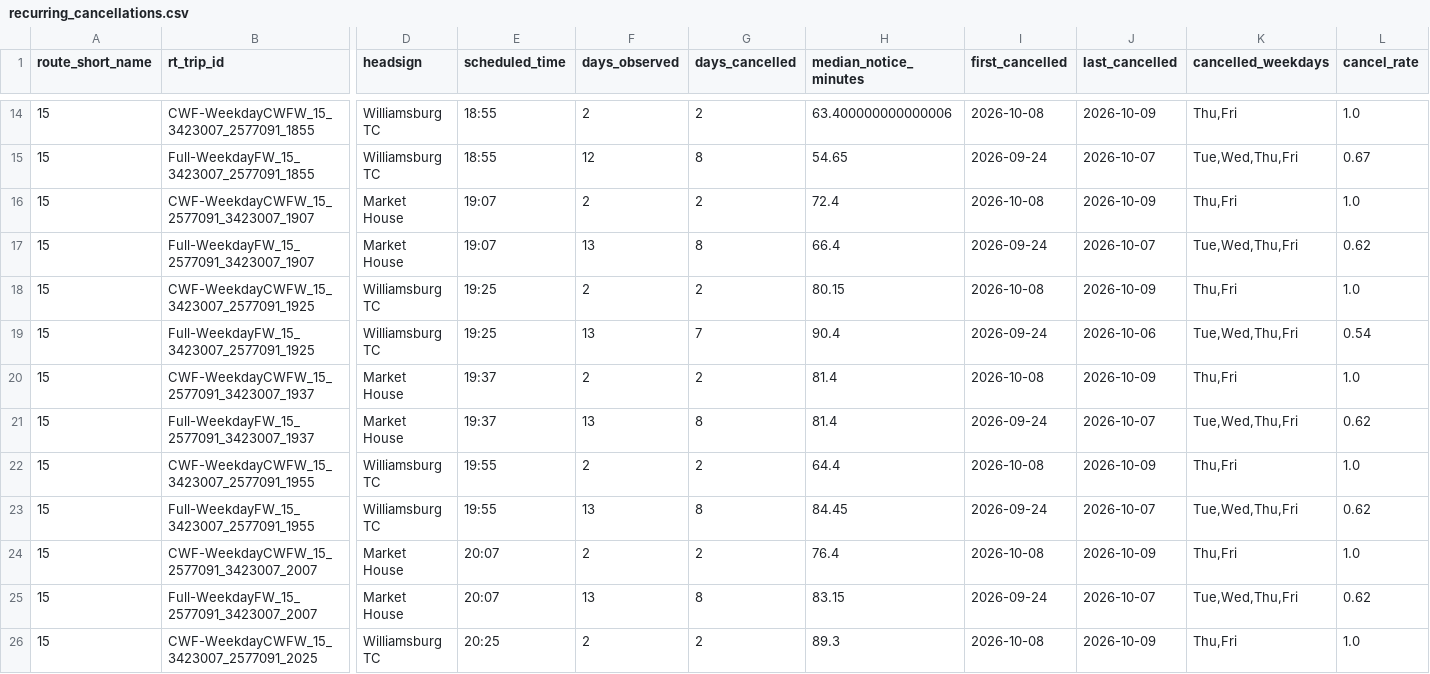
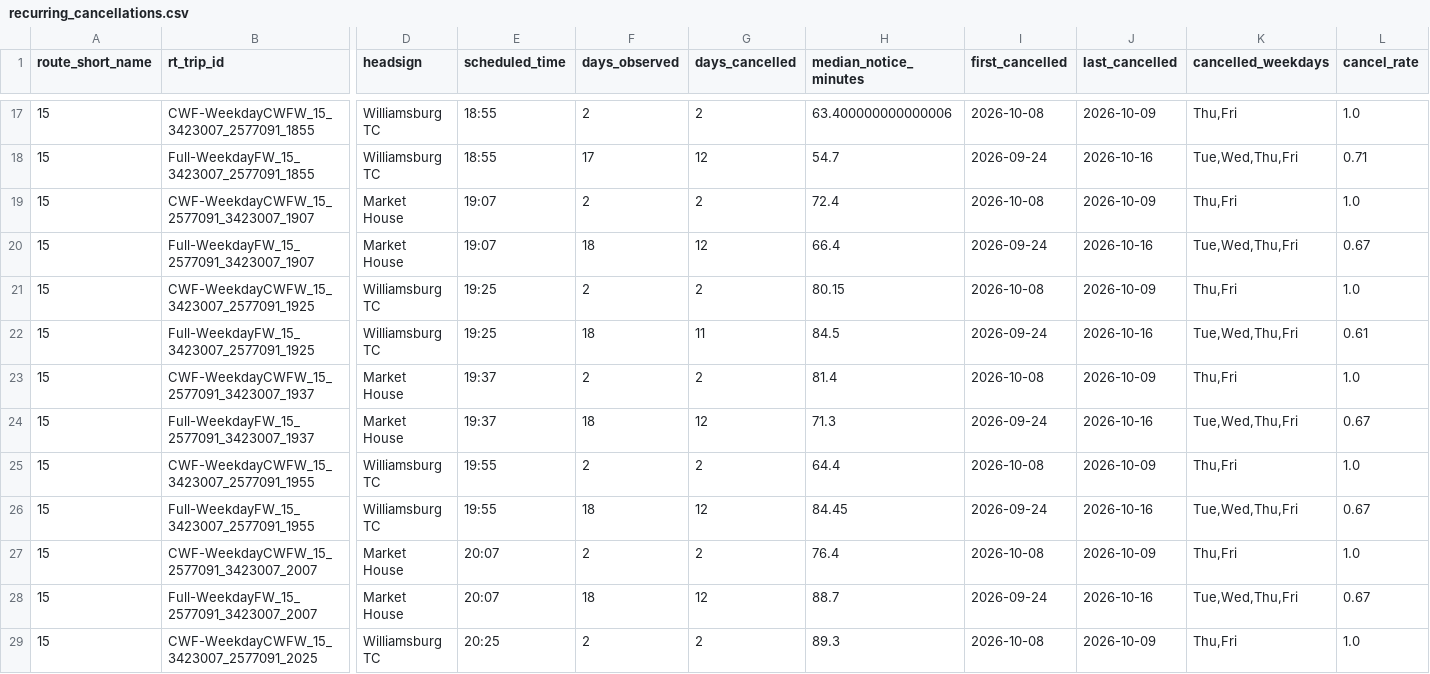
Before and after one commit to i-papageorgiou/williamsburg_transit_project, a CSV file: data/processed/recurring_cancellations.csv, drawn as a sheet; only a part is shown, gaps mark what is left out; addresses are those after the commit; the diff covers the shown part only; the diff names each change by its address in the sheet, - before the commit and + after, or states it on an @@ line.

```diff
--- a/data/processed/recurring_cancellations.csv
+++ b/data/processed/recurring_cancellations.csv
-F18 (days_observed): 12
+F18 (days_observed): 17
-G18 (days_cancelled): 8
+G18 (days_cancelled): 12
-H18 (median_notice_minutes): 54.65
+H18 (median_notice_minutes): 54.7
-J18 (last_cancelled): 2026-10-07
+J18 (last_cancelled): 2026-10-16
-L18 (cancel_rate): 0.67
+L18 (cancel_rate): 0.71
-F20 (days_observed): 13
+F20 (days_observed): 18
-G20 (days_cancelled): 8
+G20 (days_cancelled): 12
-J20 (last_cancelled): 2026-10-07
+J20 (last_cancelled): 2026-10-16
-L20 (cancel_rate): 0.62
+L20 (cancel_rate): 0.67
-F22 (days_observed): 13
+F22 (days_observed): 18
-G22 (days_cancelled): 7
+G22 (days_cancelled): 11
-H22 (median_notice_minutes): 90.4
+H22 (median_notice_minutes): 84.5
-J22 (last_cancelled): 2026-10-06
+J22 (last_cancelled): 2026-10-16
-L22 (cancel_rate): 0.54
+L22 (cancel_rate): 0.61
-F24 (days_observed): 13
+F24 (days_observed): 18
-G24 (days_cancelled): 8
+G24 (days_cancelled): 12
-H24 (median_notice_minutes): 81.4
+H24 (median_notice_minutes): 71.3
-J24 (last_cancelled): 2026-10-07
+J24 (last_cancelled): 2026-10-16
-L24 (cancel_rate): 0.62
+L24 (cancel_rate): 0.67
-F26 (days_observed): 13
+F26 (days_observed): 18
-G26 (days_cancelled): 8
+G26 (days_cancelled): 12
-J26 (last_cancelled): 2026-10-07
+J26 (last_cancelled): 2026-10-16
-L26 (cancel_rate): 0.62
+L26 (cancel_rate): 0.67
-F28 (days_observed): 13
+F28 (days_observed): 18
-G28 (days_cancelled): 8
+G28 (days_cancelled): 12
-H28 (median_notice_minutes): 83.15
+H28 (median_notice_minutes): 88.7
-J28 (last_cancelled): 2026-10-07
+J28 (last_cancelled): 2026-10-16
-L28 (cancel_rate): 0.62
+L28 (cancel_rate): 0.67
```
Also changed, not shown: 3 added rows and 43 edited cells elsewhere in this file, data/processed/cancellations_by_day.csv, data/processed/lateness_by_route.csv, 13 other files.
